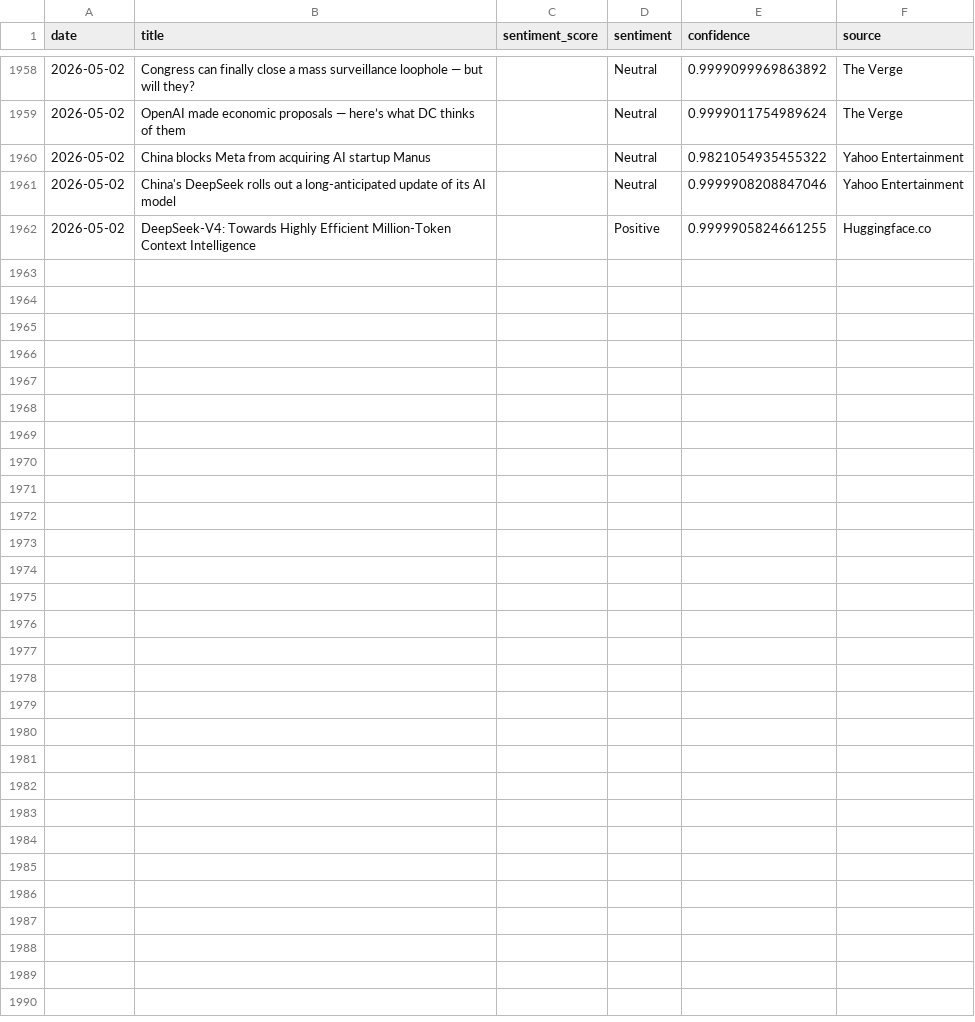
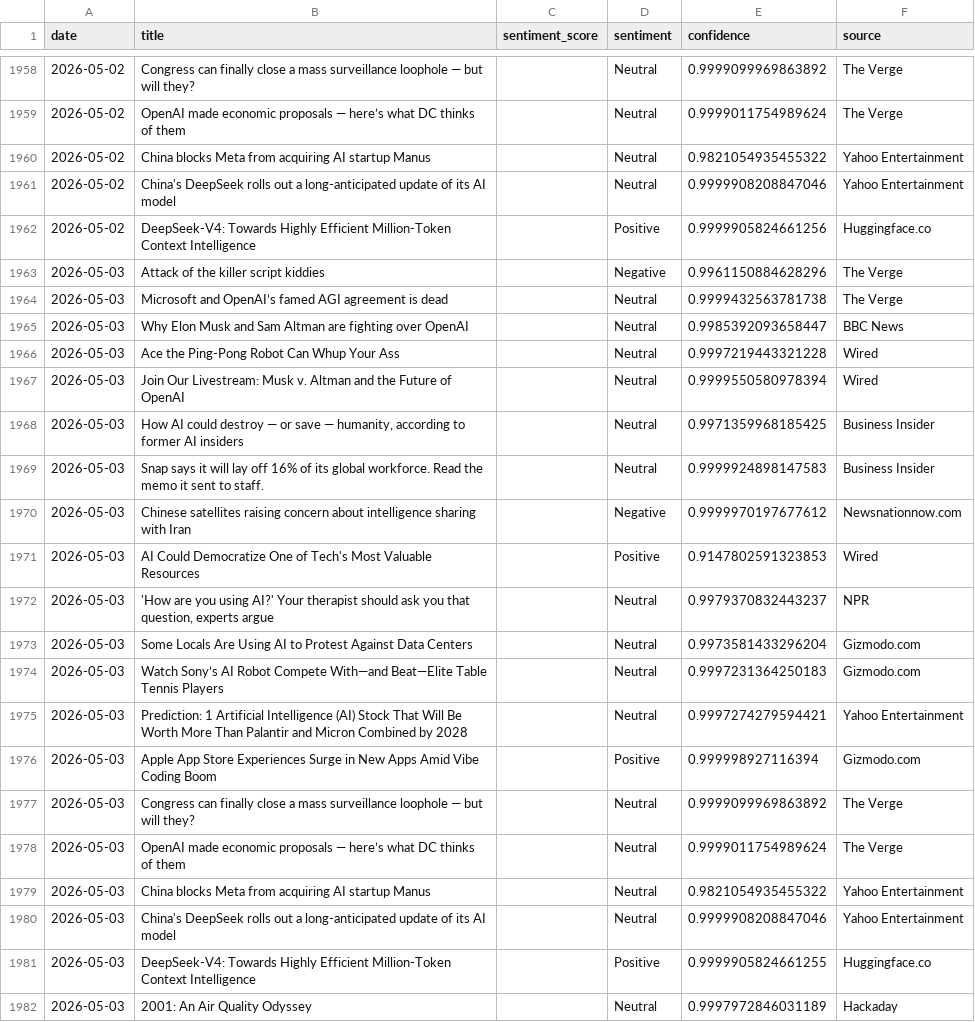
Before and after one commit to pranjalmandhan/AI-Sentiment_Pulse---Automated-News-Analysis-Dashboard, a CSV file: data/daily_sentiment.csv, drawn as a sheet; only a part is shown, gaps mark what is left out; the diff covers the shown part only.

```diff
--- a/data/daily_sentiment.csv
+++ b/data/daily_sentiment.csv
@@ -1961,2 +1961,22 @@ date,title,sentiment_score,sentiment,confidence,source
 2026-05-02,China's DeepSeek rolls out a long-anticipated update of its AI model,,Neutral,0.9999908208847046,Yahoo Entertainment
-2026-05-02,DeepSeek-V4: Towards Highly Efficient Million-Token Context Intelligence,,Positive,0.9999905824661255,Huggingface.co
+2026-05-02,DeepSeek-V4: Towards Highly Efficient Million-Token Context Intelligence,,Positive,0.9999905824661256,Huggingface.co
+2026-05-03,Attack of the killer script kiddies,,Negative,0.9961150884628296,The Verge
+2026-05-03,Microsoft and OpenAI’s famed AGI agreement is dead,,Neutral,0.9999432563781738,The Verge
+2026-05-03,Why Elon Musk and Sam Altman are fighting over OpenAI,,Neutral,0.9985392093658447,BBC News
+2026-05-03,Ace the Ping-Pong Robot Can Whup Your Ass,,Neutral,0.9997219443321228,Wired
+2026-05-03,Join Our Livestream: Musk v. Altman and the Future of OpenAI,,Neutral,0.9999550580978394,Wired
+2026-05-03,"How AI could destroy — or save — humanity, according to former AI insiders",,Neutral,0.9971359968185425,Business Insider
+2026-05-03,Snap says it will lay off 16% of its global workforce. Read the memo it sent to staff.,,Neutral,0.9999924898147583,Business Insider
+2026-05-03,Chinese satellites raising concern about intelligence sharing with Iran,,Negative,0.9999970197677612,Newsnationnow.com
+2026-05-03,AI Could Democratize One of Tech's Most Valuable Resources,,Positive,0.9147802591323853,Wired
+2026-05-03,"'How are you using AI?' Your therapist should ask you that question, experts argue",,Neutral,0.9979370832443237,NPR
+2026-05-03,Some Locals Are Using AI to Protest Against Data Centers,,Neutral,0.9973581433296204,Gizmodo.com
+2026-05-03,Watch Sony’s AI Robot Compete With—and Beat—Elite Table Tennis Players,,Neutral,0.9997231364250183,Gizmodo.com
+2026-05-03,Prediction: 1 Artificial Intelligence (AI) Stock That Will Be Worth More Than Palantir and Micron Combined by 2028,,Neutral,0.9997274279594421,Yahoo Entertainment
+2026-05-03,Apple App Store Experiences Surge in New Apps Amid Vibe Coding Boom,,Positive,0.999998927116394,Gizmodo.com
+2026-05-03,Congress can finally close a mass surveillance loophole — but will they?,,Neutral,0.9999099969863892,The Verge
+2026-05-03,OpenAI made economic proposals — here’s what DC thinks of them,,Neutral,0.9999011754989624,The Verge
+2026-05-03,China blocks Meta from acquiring AI startup Manus,,Neutral,0.9821054935455322,Yahoo Entertainment
+2026-05-03,China's DeepSeek rolls out a long-anticipated update of its AI model,,Neutral,0.9999908208847046,Yahoo Entertainment
+2026-05-03,DeepSeek-V4: Towards Highly Efficient Million-Token Context Intelligence,,Positive,0.9999905824661255,Huggingface.co
+2026-05-03,2001: An Air Quality Odyssey,,Neutral,0.9997972846031189,Hackaday
```
Also changed, not shown: 6 edited cells elsewhere in this file.
